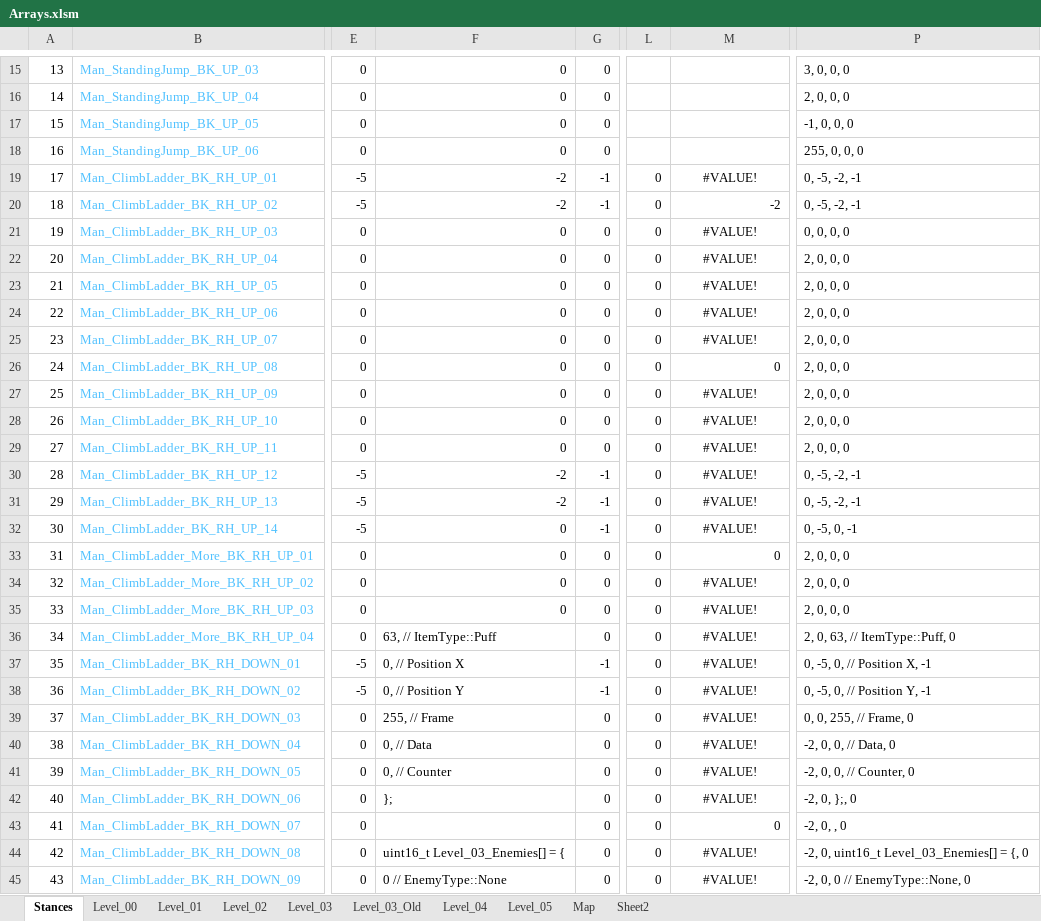
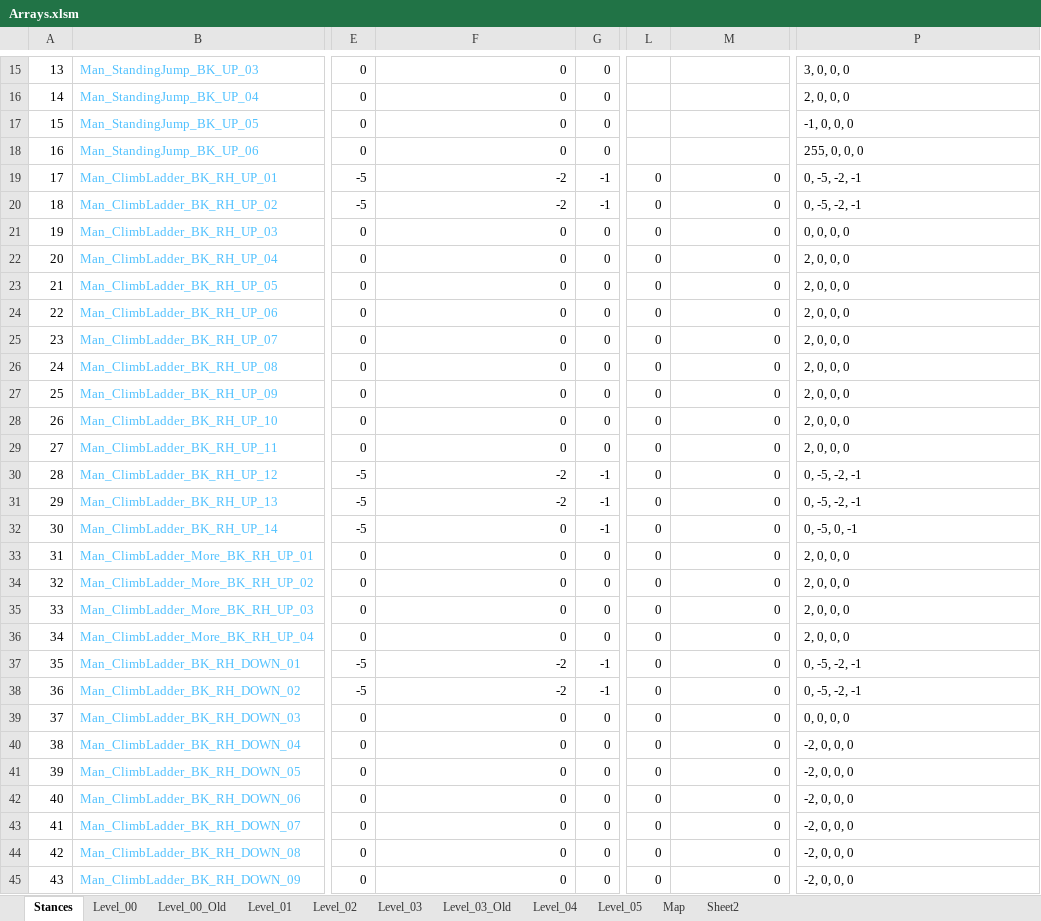
Before and after one commit to Press-Play-On-Tape/ChakanaChallenge, an Excel workbook: Arrays.xlsm, sheet Stances, drawn as a sheet; only a part is shown, gaps mark what is left out; values as stored, in another font and other column widths than the file's, no borders; the diff covers the shown part only; the diff names each change by its address in the sheet, - before the commit and + after, or states it on an @@ line.

```diff
--- a/Arrays.xlsm (sheet Stances)
+++ b/Arrays.xlsm (sheet Stances)
+sheet tab: Level_00_Old
-M19: #VALUE!
+M19: 0
-M19 alignment: center
+M19 alignment: right
-M20: -2
+M20: 0
-M21:M25: #VALUE!
+M21:M25: 0
-M21:M25 alignment: center
+M21:M25 alignment: right
-M27:M32: #VALUE!
+M27:M32: 0
-M27:M32 alignment: center
+M27:M32 alignment: right
-M34:M42: #VALUE!
+M34:M42: 0
-M34:M42 alignment: center
+M34:M42 alignment: right
-F36: 63, // ItemType::Puff
+F36: 0
-P36: 2, 0, 63, // ItemType::Puff, 0
+P36: 2, 0, 0, 0
-F37: 0, // Position X
+F37: -2
-P37: 0, -5, 0, // Position X, -1
+P37: 0, -5, -2, -1
-F38: 0, // Position Y
+F38: -2
-P38: 0, -5, 0, // Position Y, -1
+P38: 0, -5, -2, -1
-F39: 255, // Frame
+F39: 0
-P39: 0, 0, 255, // Frame, 0
+P39: 0, 0, 0, 0
-F40: 0, // Data
+F40: 0
-P40: -2, 0, 0, // Data, 0
+P40: -2, 0, 0, 0
-F41: 0, // Counter
+F41: 0
-P41: -2, 0, 0, // Counter, 0
+P41: -2, 0, 0, 0
-F42: };
+F42: 0
-P42: -2, 0, };, 0
+P42: -2, 0, 0, 0
-F43: (empty)
+F43: 0
-P43: -2, 0, , 0
+P43: -2, 0, 0, 0
-F44: uint16_t Level_03_Enemies[] = {
+F44: 0
-M44:M45: #VALUE!
+M44:M45: 0
-M44:M45 alignment: center
+M44:M45 alignment: right
-P44: -2, 0, uint16_t Level_03_Enemies[] = {, 0
+P44: -2, 0, 0, 0
-F45: 0 // EnemyType::None
+F45: 0
-P45: -2, 0, 0 // EnemyType::None, 0
+P45: -2, 0, 0, 0
```
Also changed, not shown: 188 edited cells and cell formats elsewhere in this sheet, sheet Level_03_Old, sheet Level_03, sheet Level_00, sheet Level_04, sheet Level_05, sheet Level_02, 1 more sheet, charts or pictures, 11 other files.
